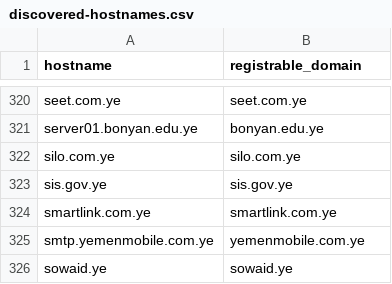
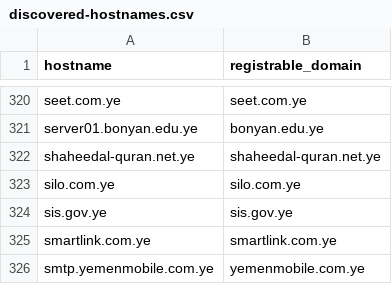
Before and after one commit to FreeTheDotYE/ye-domains, a CSV file: monitoring/discovered-hostnames.csv, drawn as a sheet; only a part is shown, gaps mark what is left out; the shorter side is filled out with more unchanged rows; the diff names each change by its address in the sheet, - before the commit and + after, or states it on an @@ line.

Commit message:
chore: update DNS monitoring data

```diff
--- a/monitoring/discovered-hostnames.csv
+++ b/monitoring/discovered-hostnames.csv
+row 322: shaheedal-quran.net.ye | shaheedal-quran.net.ye
```
Also changed, not shown: 5 other files.
